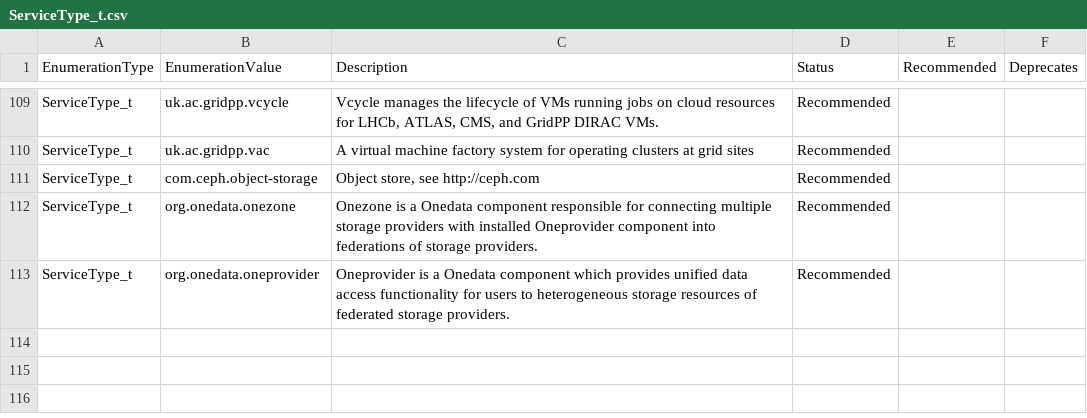
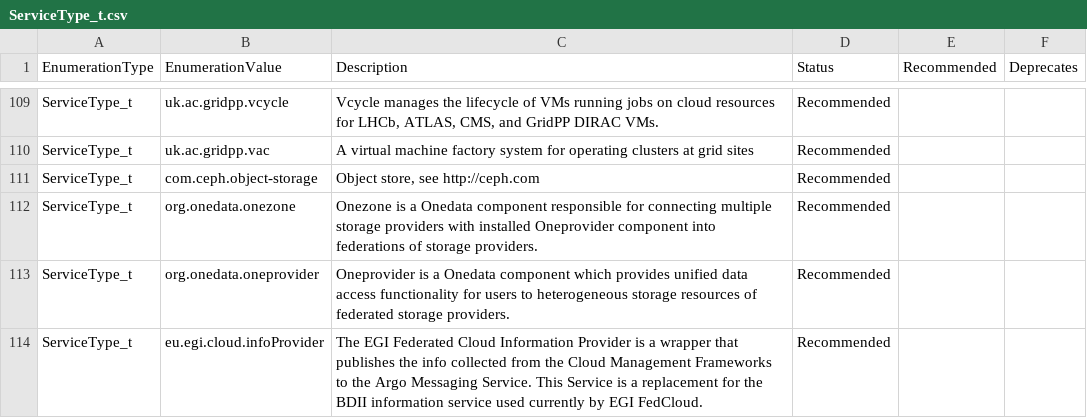
Before and after one commit to RoseECooper/Enumerations, a CSV file: ServiceType_t.csv, drawn as a sheet; only a part is shown, gaps mark what is left out; the diff names each change by its address in the sheet, - before the commit and + after, or states it on an @@ line.

```diff
--- a/ServiceType_t.csv
+++ b/ServiceType_t.csv
+row 114: ServiceType_t | eu.egi.cloud.infoProvider | The EGI Federated Cloud Information Provider is a wrapper that publishes the info collected from the Cloud Management Frameworks to the Argo Messaging Service. This Service is a replacement for the BDII information service used currently by EGI FedCloud. | Recommended
```
Also changed, not shown: ServiceType_t-draft.csv.
